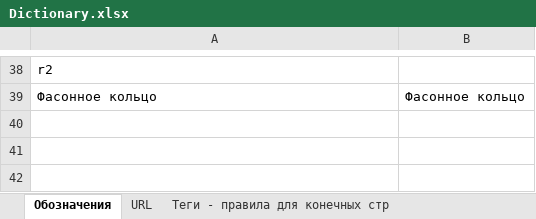
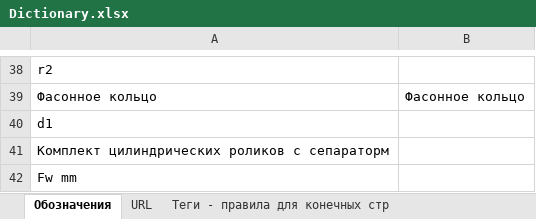
Before and after one commit to rzaitov/bearing, an Excel workbook: BearingTools/BearingTools/Dictionary.xlsx, sheet Обозначения, drawn as a sheet; only a part is shown, gaps mark what is left out; values as stored, in another font and other column widths than the file's, no borders; charts and pictures not drawn; the diff names each change by its address in the sheet, - before the commit and + after, or states it on an @@ line.

```diff
--- a/BearingTools/BearingTools/Dictionary.xlsx (sheet Обозначения)
+++ b/BearingTools/BearingTools/Dictionary.xlsx (sheet Обозначения)
+row 40: d1
+row 41: Комплект цилиндрических роликов с сепараторм
+row 42: Fw mm
```
Also changed, not shown: sheet URL, formulas that keep their value, 15 other files.
